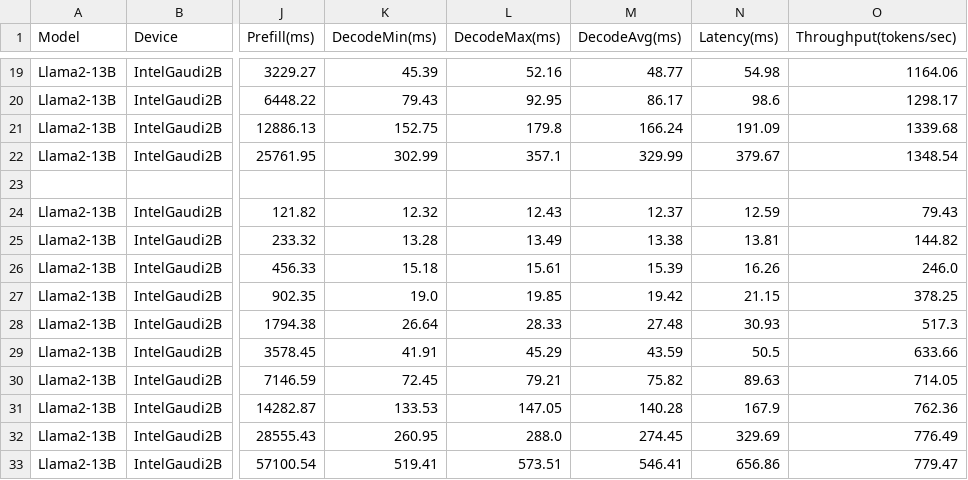
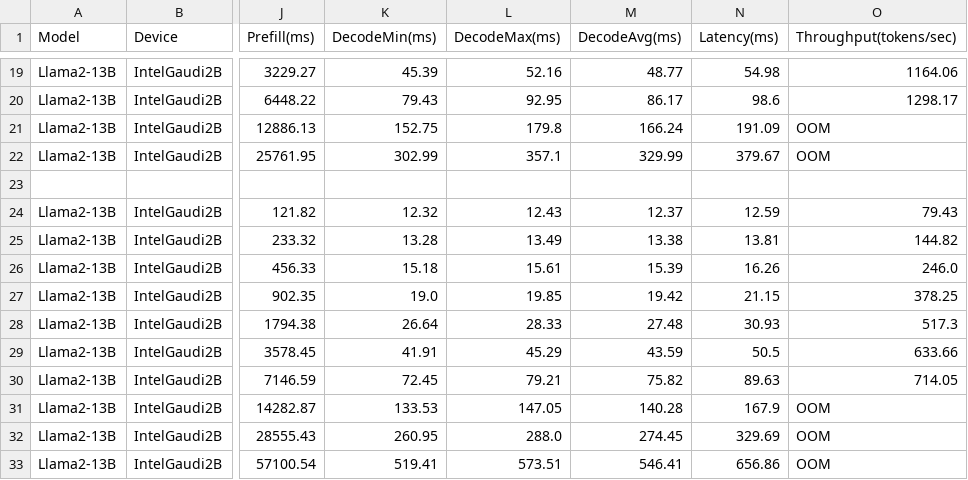
Before and after one commit to jychen21/Habana-LLM-Viewer, a CSV file: data/Llama2-13B/IntelGaudi2B_overall_projection.csv, drawn as a sheet; only a part is shown, gaps mark what is left out; the diff names each change by its address in the sheet, - before the commit and + after, or states it on an @@ line.

```diff
--- a/data/Llama2-13B/IntelGaudi2B_overall_projection.csv
+++ b/data/Llama2-13B/IntelGaudi2B_overall_projection.csv
-O21 (Throughput(tokens/sec)): 1339.68
+O21 (Throughput(tokens/sec)): OOM
-O22 (Throughput(tokens/sec)): 1348.54
+O22 (Throughput(tokens/sec)): OOM
-O31 (Throughput(tokens/sec)): 762.36
+O31 (Throughput(tokens/sec)): OOM
-O32 (Throughput(tokens/sec)): 776.49
+O32 (Throughput(tokens/sec)): OOM
-O33 (Throughput(tokens/sec)): 779.47
+O33 (Throughput(tokens/sec)): OOM
```
Also changed, not shown: data/Llama2-7B/IntelGaudi2B_overall_projection.csv, data/Qwen-14B/IntelGaudi2B_overall_projection.csv, 7 other files.
